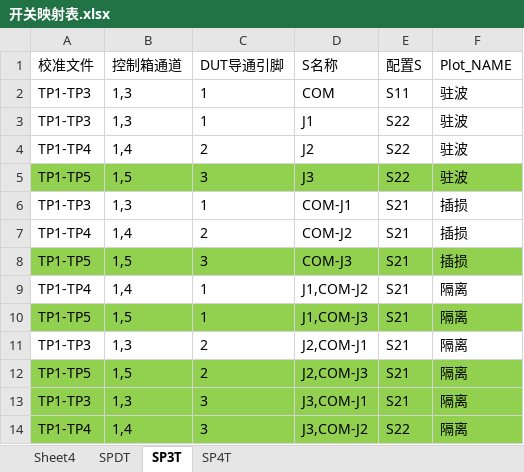
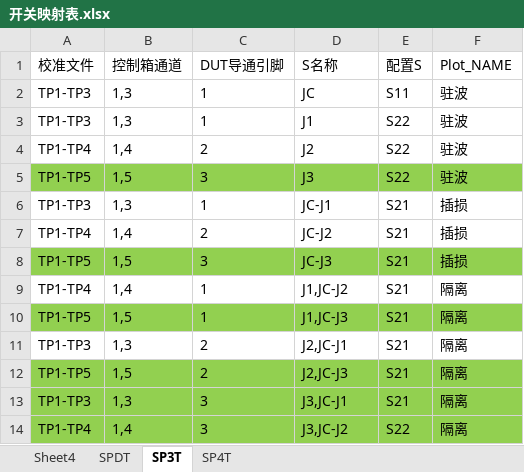
Before and after one commit to weilynare/XK-Switch, an Excel workbook: 0008 User Management/Config/开关映射表.xlsx, sheet SP3T, drawn as a sheet; values as stored, in another font and other column widths than the file's, no borders; the diff names each change by its address in the sheet, - before the commit and + after, or states it on an @@ line.

```diff
--- a/0008 User Management/Config/开关映射表.xlsx (sheet SP3T)
+++ b/0008 User Management/Config/开关映射表.xlsx (sheet SP3T)
-D2 (S名称): COM
+D2 (S名称): JC
-D6 (S名称): COM-J1
+D6 (S名称): JC-J1
-D7 (S名称): COM-J2
+D7 (S名称): JC-J2
-D8 (S名称): COM-J3
+D8 (S名称): JC-J3
-D9 (S名称): J1,COM-J2
+D9 (S名称): J1,JC-J2
-D10 (S名称): J1,COM-J3
+D10 (S名称): J1,JC-J3
-D11 (S名称): J2,COM-J1
+D11 (S名称): J2,JC-J1
-D12 (S名称): J2,COM-J3
+D12 (S名称): J2,JC-J3
-D13 (S名称): J3,COM-J1
+D13 (S名称): J3,JC-J1
-D14 (S名称): J3,COM-J2
+D14 (S名称): J3,JC-J2
```
Also changed, not shown: sheet SP4T, sheet SPDT, 0008 User Management/Config/Limit_Line_Default.xlsx, 0008 User Management/Config/开关映射表(重复性).xlsx, 14 other files.
